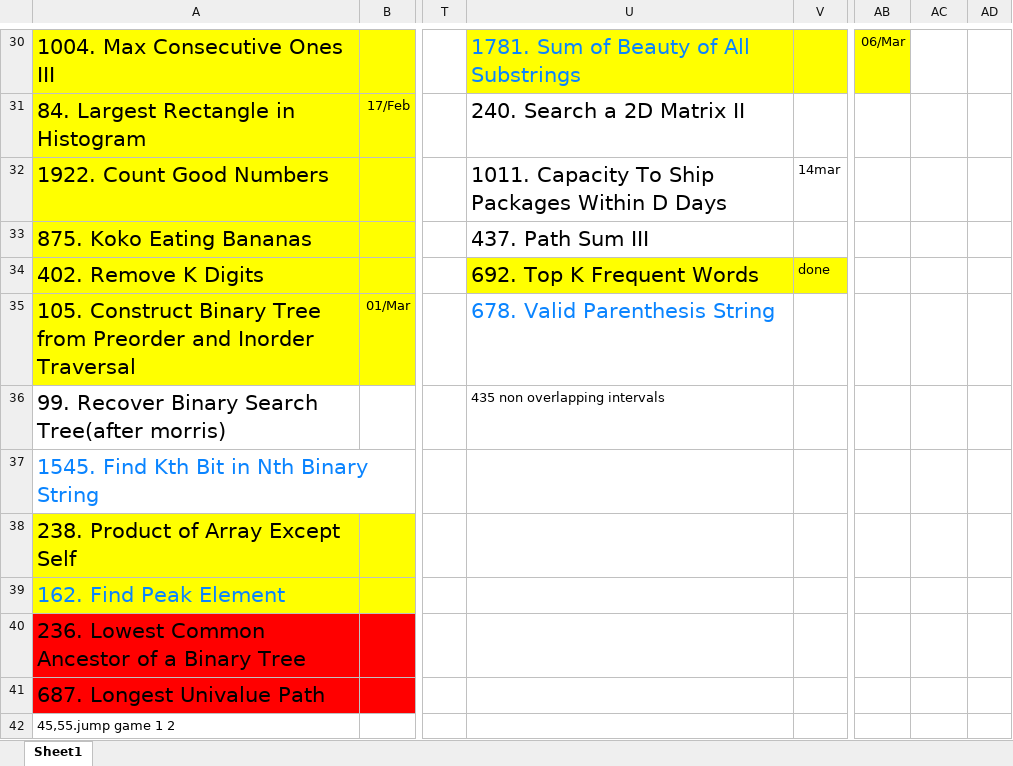
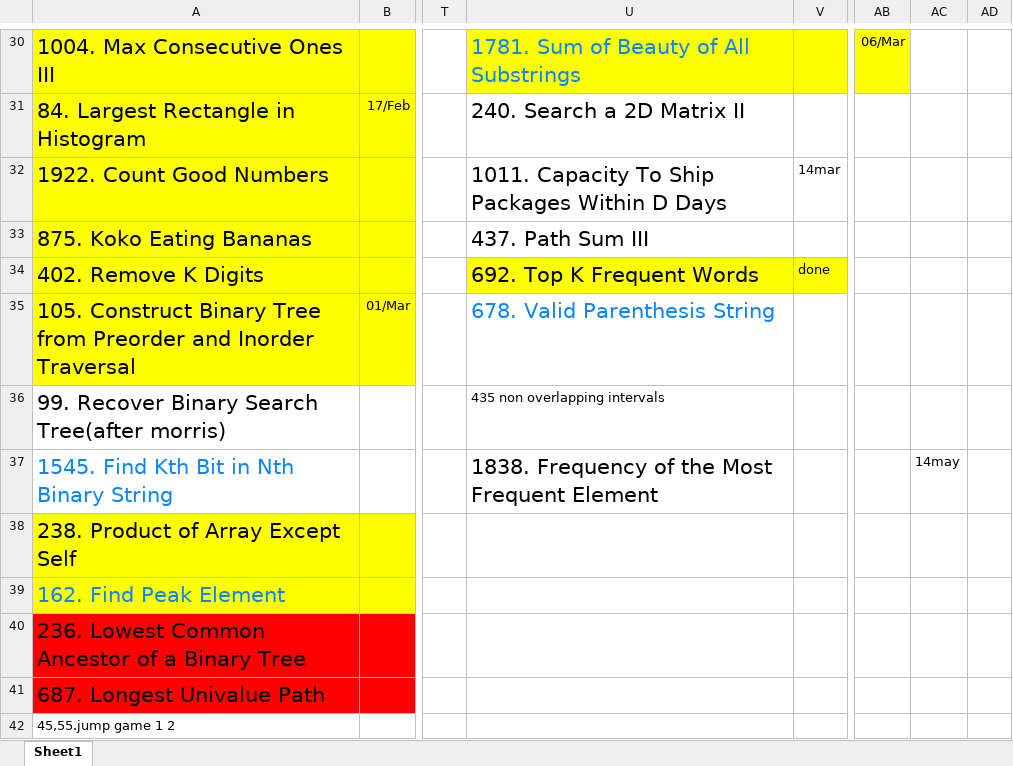
Before and after one commit to safaltasaxena/Ds, an Excel workbook: DSA_REV.xlsx, sheet Sheet1, drawn as a sheet; only a part is shown, gaps mark what is left out; values as stored, in another font and other column widths than the file's, no borders; the diff names each change by its address in the sheet, - before the commit and + after, or states it on an @@ line.

```diff
--- a/DSA_REV.xlsx (sheet Sheet1)
+++ b/DSA_REV.xlsx (sheet Sheet1)
-U37: (empty)
+U37: 1838. Frequency of the Most Frequent Element
-AC37: (empty)
+AC37: 14may
```
Also changed, not shown: 1 other file.
